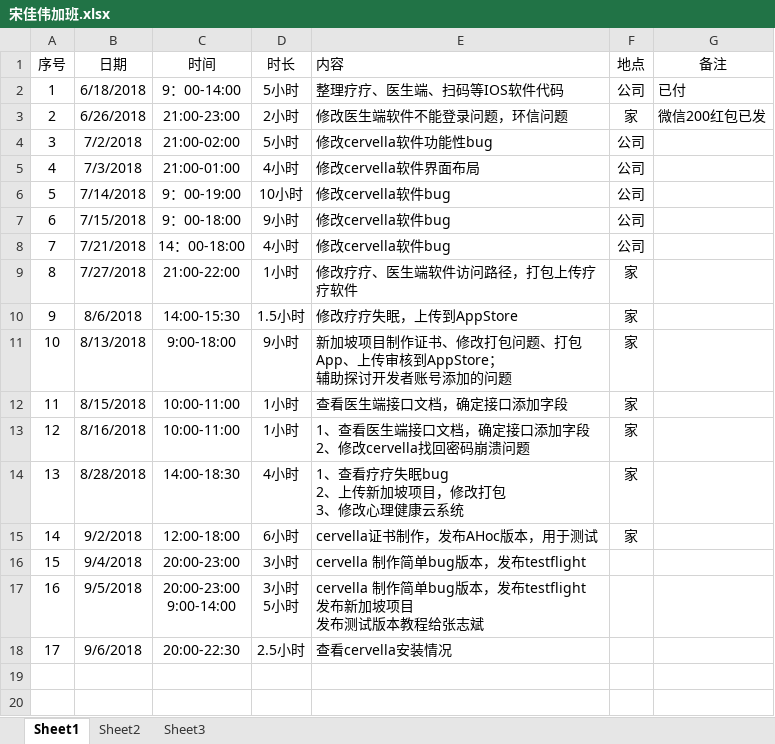
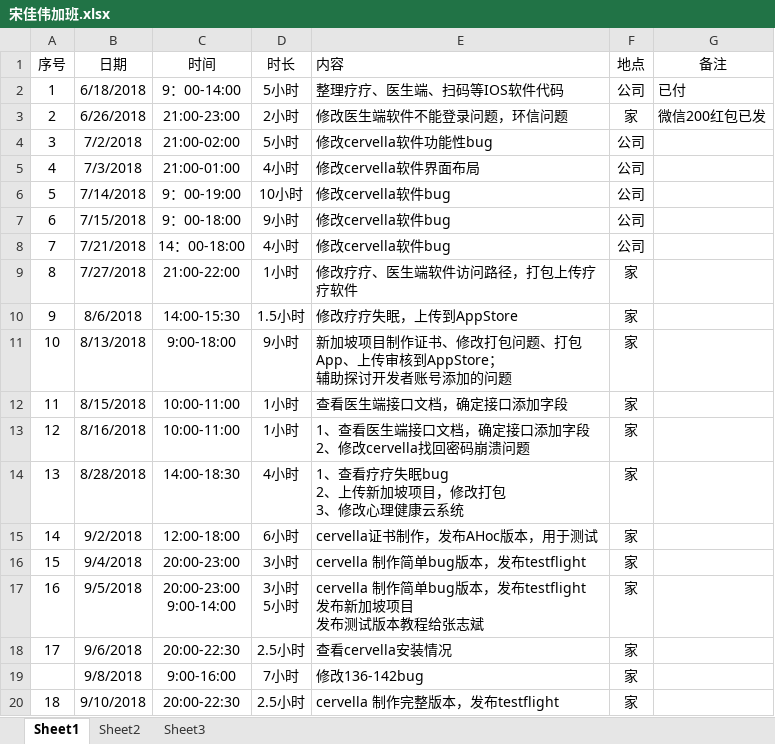
Before and after one commit to Jiawei310/NuoZhiJia, an Excel workbook: 宋佳伟加班.xlsx, sheet Sheet1, drawn as a sheet; values as stored, in another font and other column widths than the file's, no borders; the diff names each change by its address in the sheet, - before the commit and + after, or states it on an @@ line.

Commit message:
加班统计

```diff
--- a/宋佳伟加班.xlsx (sheet Sheet1)
+++ b/宋佳伟加班.xlsx (sheet Sheet1)
-F16:F18 (地点): (empty)
+F16:F18 (地点): 家
+row 19:  | 9/8/2018 | 9:00-16:00 | 7小时 | 修改136-142bug | 家
+row 20: 18 | 9/10/2018 | 20:00-22:30 | 2.5小时 | cervella 制作完整版本，发布testflight | 家
```
